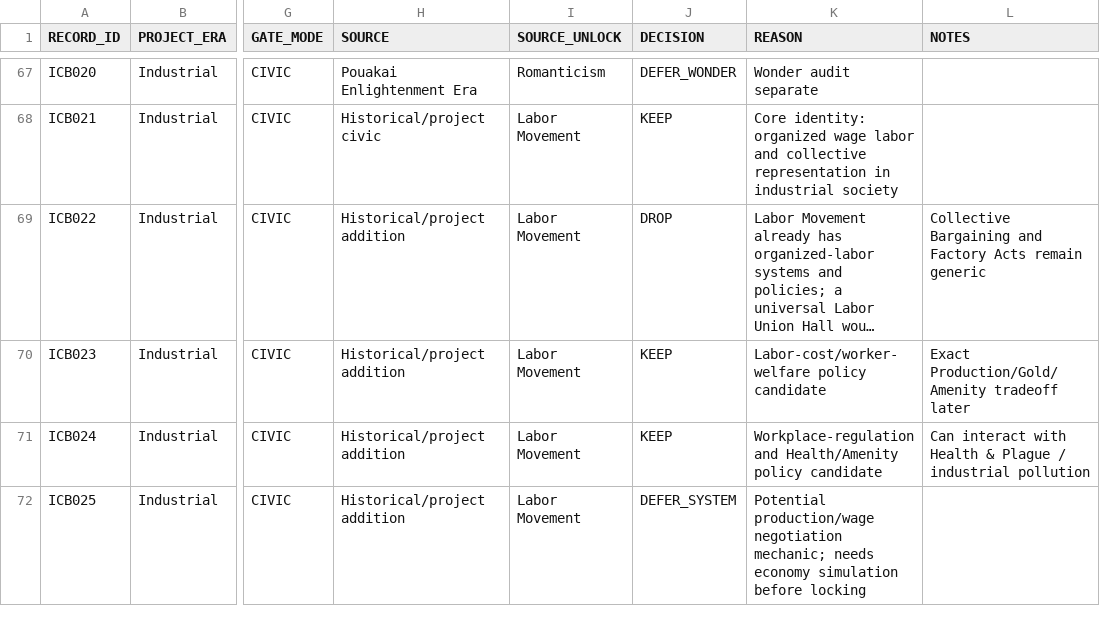
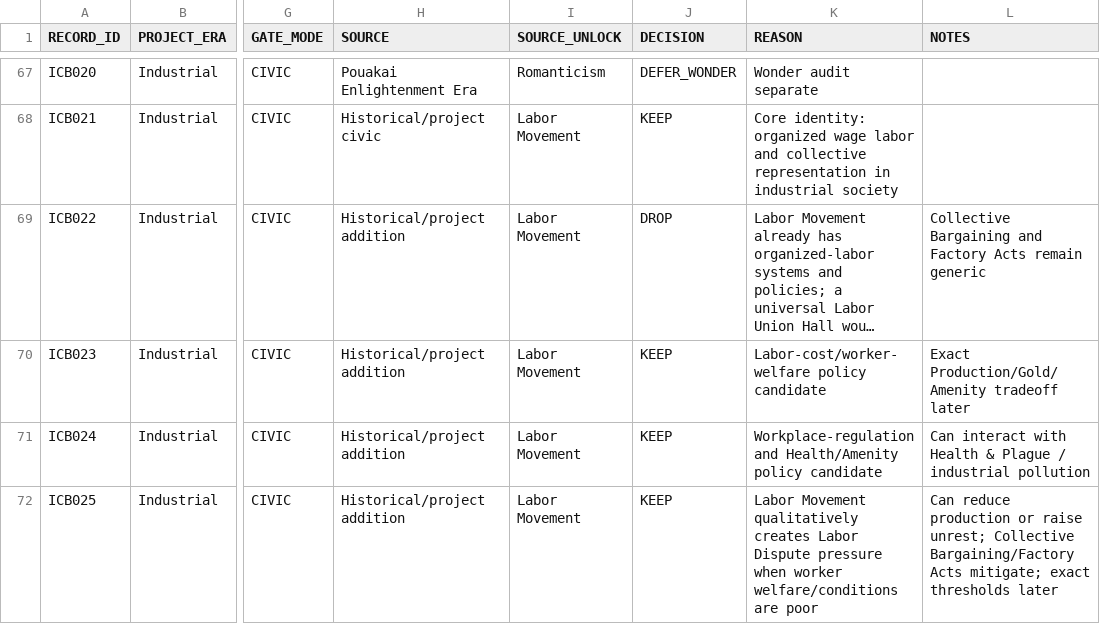
Before and after one commit to physical-geogrpahy-forever/academic_food_chain, a CSV file: tech_reference/industrial_tech_civic_unlock_audit_v1_part_b.csv, drawn as a sheet; only a part is shown, gaps mark what is left out; long unchanged cells end in …; the diff names each change by its address in the sheet, - before the commit and + after, or states it on an @@ line.

Commit message:
Lock qualitative Labor Dispute system

```diff
--- a/tech_reference/industrial_tech_civic_unlock_audit_v1_part_b.csv
+++ b/tech_reference/industrial_tech_civic_unlock_audit_v1_part_b.csv
-J72 (DECISION): DEFER_SYSTEM
+J72 (DECISION): KEEP
-K72 (REASON): Potential production/wage negotiation mechanic; needs economy simulation before locking
+K72 (REASON): Labor Movement qualitatively creates Labor Dispute pressure when worker welfare/conditions are poor
-L72 (NOTES): (empty)
+L72 (NOTES): Can reduce production or raise unrest; Collective Bargaining/Factory Acts mitigate; exact thresholds later
```
